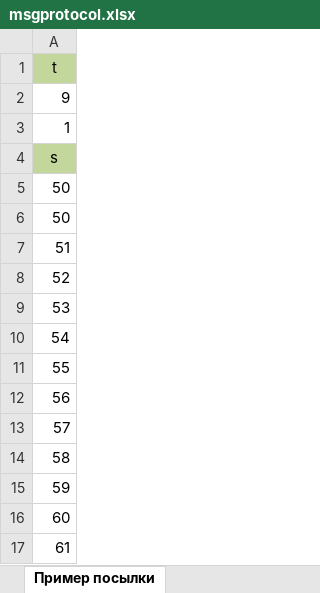
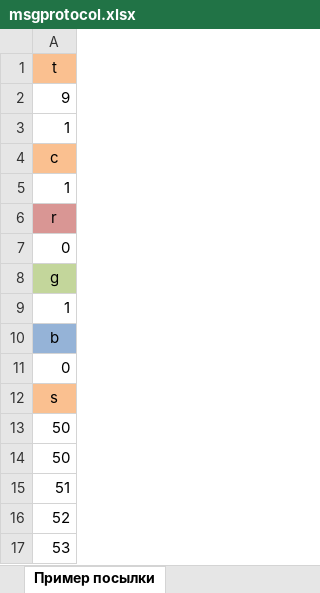
Before and after one commit to pi-null-mezon/Lighthelmet, an Excel workbook: msgprotocol.xlsx, sheet Пример посылки, drawn as a sheet; only a part is shown; the shorter side is filled out with more unchanged rows; values as stored, in another font and other column widths than the file's, no borders; addresses are those after the commit; the diff names each change by its address in the sheet, - before the commit and + after, or states it on an @@ line.

```diff
--- a/msgprotocol.xlsx (sheet Пример посылки)
+++ b/msgprotocol.xlsx (sheet Пример посылки)
-A1 fill: #C3D69B
+A1 fill: #FAC090
+row 4: c
+row 5: 1
+row 6: r
+row 7: 0
+row 8: g
+row 9: 1
+row 10: b
+row 11: 0
-A12 fill: #C3D69B
+A12 fill: #FAC090
```
Also changed, not shown: sheet Описание посылки, 3 other files.
